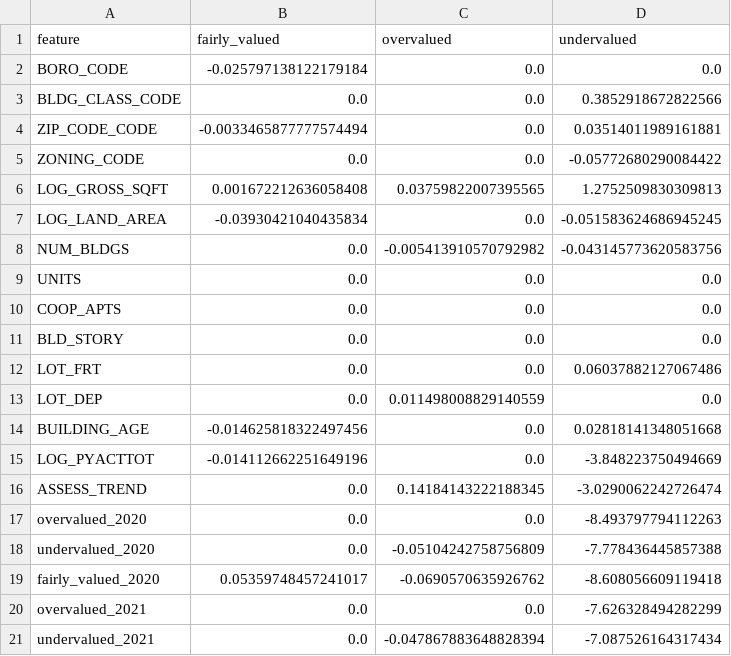
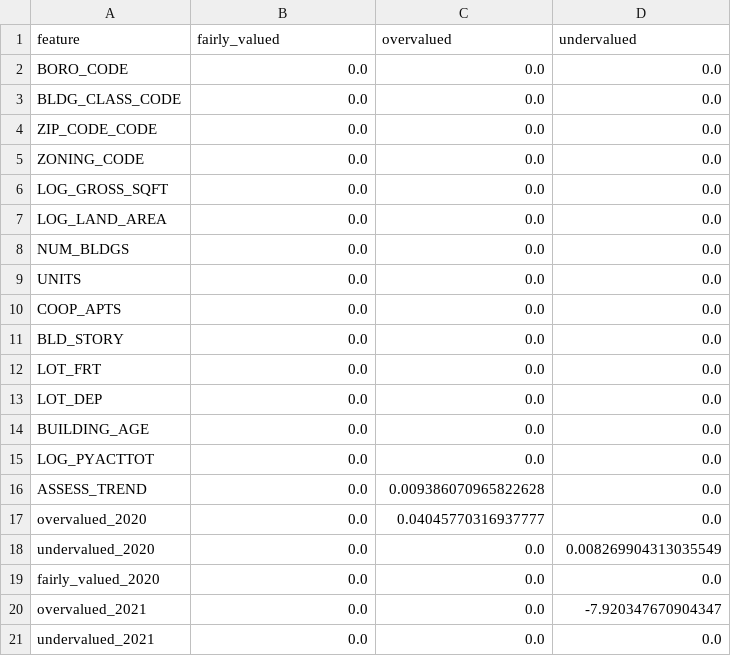
Before and after one commit to Rodrigofch7/nyc_property_taxes_local, a CSV file: outputs/sgd_l1_coefficients.csv, drawn as a sheet; only a part is shown; the diff covers the shown part only.

```diff
--- a/outputs/sgd_l1_coefficients.csv
+++ b/outputs/sgd_l1_coefficients.csv
@@ -1,9 +1,9 @@
 feature,fairly_valued,overvalued,undervalued
-BORO_CODE,-0.025797138122179184,0.0,0.0
-BLDG_CLASS_CODE,0.0,0.0,0.3852918672822566
-ZIP_CODE_CODE,-0.0033465877777574494,0.0,0.03514011989161881
-ZONING_CODE,0.0,0.0,-0.05772680290084422
-LOG_GROSS_SQFT,0.001672212636058408,0.03759822007395565,1.2752509830309813
-LOG_LAND_AREA,-0.03930421040435834,0.0,-0.051583624686945245
-NUM_BLDGS,0.0,-0.005413910570792982,-0.043145773620583756
+BORO_CODE,0.0,0.0,0.0
+BLDG_CLASS_CODE,0.0,0.0,0.0
+ZIP_CODE_CODE,0.0,0.0,0.0
+ZONING_CODE,0.0,0.0,0.0
+LOG_GROSS_SQFT,0.0,0.0,0.0
+LOG_LAND_AREA,0.0,0.0,0.0
+NUM_BLDGS,0.0,0.0,0.0
 UNITS,0.0,0.0,0.0
@@ -11,11 +11,11 @@ COOP_APTS,0.0,0.0,0.0
 BLD_STORY,0.0,0.0,0.0
-LOT_FRT,0.0,0.0,0.06037882127067486
-LOT_DEP,0.0,0.011498008829140559,0.0
-BUILDING_AGE,-0.014625818322497456,0.0,0.02818141348051668
-LOG_PYACTTOT,-0.014112662251649196,0.0,-3.848223750494669
-ASSESS_TREND,0.0,0.14184143222188345,-3.0290062242726474
-overvalued_2020,0.0,0.0,-8.493797794112263
-undervalued_2020,0.0,-0.05104242758756809,-7.778436445857388
-fairly_valued_2020,0.05359748457241017,-0.0690570635926762,-8.608056609119418
-overvalued_2021,0.0,0.0,-7.626328494282299
-undervalued_2021,0.0,-0.047867883648828394,-7.087526164317434
+LOT_FRT,0.0,0.0,0.0
+LOT_DEP,0.0,0.0,0.0
+BUILDING_AGE,0.0,0.0,0.0
+LOG_PYACTTOT,0.0,0.0,0.0
+ASSESS_TREND,0.0,0.009386070965822628,0.0
+overvalued_2020,0.0,0.04045770316937777,0.0
+undervalued_2020,0.0,0.0,0.008269904313035549
+fairly_valued_2020,0.0,0.0,0.0
+overvalued_2021,0.0,0.0,-7.920347670904347
+undervalued_2021,0.0,0.0,0.0
```
Also changed, not shown: 58 edited cells elsewhere in this file, outputs/all_model_results.csv, outputs/hgb_feature_importance.csv, 21 other files.
